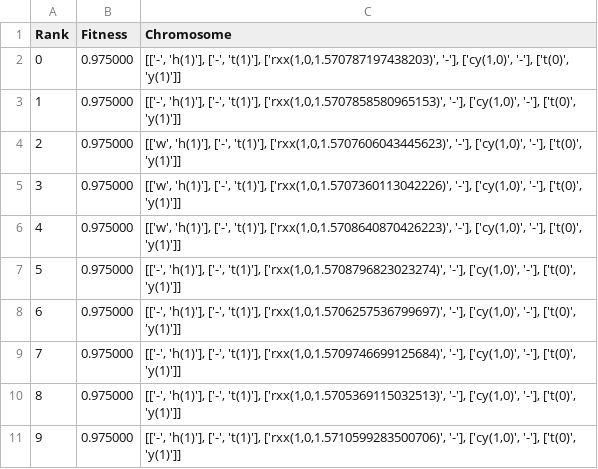
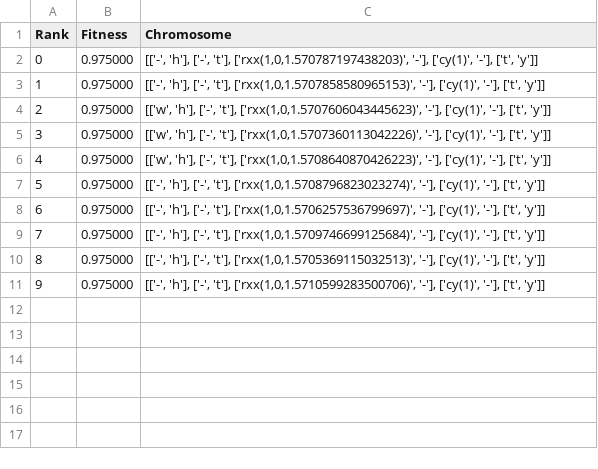
Before and after one commit to CW00D/NISQ_Optimisation_of_QFT, a CSV file: Experiment Results/Optimiser_depth_reduction/2 Qubit Simulation/Data/run6_final_chromosomes.csv, drawn as a sheet.

```diff
--- a/Experiment Results/Optimiser_depth_reduction/2 Qubit Simulation/Data/run6_final_chromosomes.csv
+++ b/Experiment Results/Optimiser_depth_reduction/2 Qubit Simulation/Data/run6_final_chromosomes.csv
@@ -1,11 +1,11 @@
 Rank,Fitness,Chromosome
-0,0.975000,"[['-', 'h(1)'], ['-', 't(1)'], ['rxx(1,0,1.570787197438203)', '-'], ['cy(1,0)', '-'], ['t(0)', 'y(1)']]"
-1,0.975000,"[['-', 'h(1)'], ['-', 't(1)'], ['rxx(1,0,1.5707858580965153)', '-'], ['cy(1,0)', '-'], ['t(0)', 'y(1)']]"
-2,0.975000,"[['w', 'h(1)'], ['-', 't(1)'], ['rxx(1,0,1.5707606043445623)', '-'], ['cy(1,0)', '-'], ['t(0)', 'y(1)']]"
-3,0.975000,"[['w', 'h(1)'], ['-', 't(1)'], ['rxx(1,0,1.5707360113042226)', '-'], ['cy(1,0)', '-'], ['t(0)', 'y(1)']]"
-4,0.975000,"[['w', 'h(1)'], ['-', 't(1)'], ['rxx(1,0,1.5708640870426223)', '-'], ['cy(1,0)', '-'], ['t(0)', 'y(1)']]"
-5,0.975000,"[['-', 'h(1)'], ['-', 't(1)'], ['rxx(1,0,1.5708796823023274)', '-'], ['cy(1,0)', '-'], ['t(0)', 'y(1)']]"
-6,0.975000,"[['-', 'h(1)'], ['-', 't(1)'], ['rxx(1,0,1.5706257536799697)', '-'], ['cy(1,0)', '-'], ['t(0)', 'y(1)']]"
-7,0.975000,"[['-', 'h(1)'], ['-', 't(1)'], ['rxx(1,0,1.5709746699125684)', '-'], ['cy(1,0)', '-'], ['t(0)', 'y(1)']]"
-8,0.975000,"[['-', 'h(1)'], ['-', 't(1)'], ['rxx(1,0,1.5705369115032513)', '-'], ['cy(1,0)', '-'], ['t(0)', 'y(1)']]"
-9,0.975000,"[['-', 'h(1)'], ['-', 't(1)'], ['rxx(1,0,1.5710599283500706)', '-'], ['cy(1,0)', '-'], ['t(0)', 'y(1)']]"
+0,0.975000,"[['-', 'h'], ['-', 't'], ['rxx(1,0,1.570787197438203)', '-'], ['cy(1)', '-'], ['t', 'y']]"
+1,0.975000,"[['-', 'h'], ['-', 't'], ['rxx(1,0,1.5707858580965153)', '-'], ['cy(1)', '-'], ['t', 'y']]"
+2,0.975000,"[['w', 'h'], ['-', 't'], ['rxx(1,0,1.5707606043445623)', '-'], ['cy(1)', '-'], ['t', 'y']]"
+3,0.975000,"[['w', 'h'], ['-', 't'], ['rxx(1,0,1.5707360113042226)', '-'], ['cy(1)', '-'], ['t', 'y']]"
+4,0.975000,"[['w', 'h'], ['-', 't'], ['rxx(1,0,1.5708640870426223)', '-'], ['cy(1)', '-'], ['t', 'y']]"
+5,0.975000,"[['-', 'h'], ['-', 't'], ['rxx(1,0,1.5708796823023274)', '-'], ['cy(1)', '-'], ['t', 'y']]"
+6,0.975000,"[['-', 'h'], ['-', 't'], ['rxx(1,0,1.5706257536799697)', '-'], ['cy(1)', '-'], ['t', 'y']]"
+7,0.975000,"[['-', 'h'], ['-', 't'], ['rxx(1,0,1.5709746699125684)', '-'], ['cy(1)', '-'], ['t', 'y']]"
+8,0.975000,"[['-', 'h'], ['-', 't'], ['rxx(1,0,1.5705369115032513)', '-'], ['cy(1)', '-'], ['t', 'y']]"
+9,0.975000,"[['-', 'h'], ['-', 't'], ['rxx(1,0,1.5710599283500706)', '-'], ['cy(1)', '-'], ['t', 'y']]"
```
Also changed, not shown: Experiment Results/Optimiser_depth_reduction/2 Qubit Simulation/Data/run2_final_chromosomes.csv, Experiment Results/Optimiser_depth_reduction/2 Qubit Simulation/Data/run4_final_chromosomes.csv, 10 other files.
